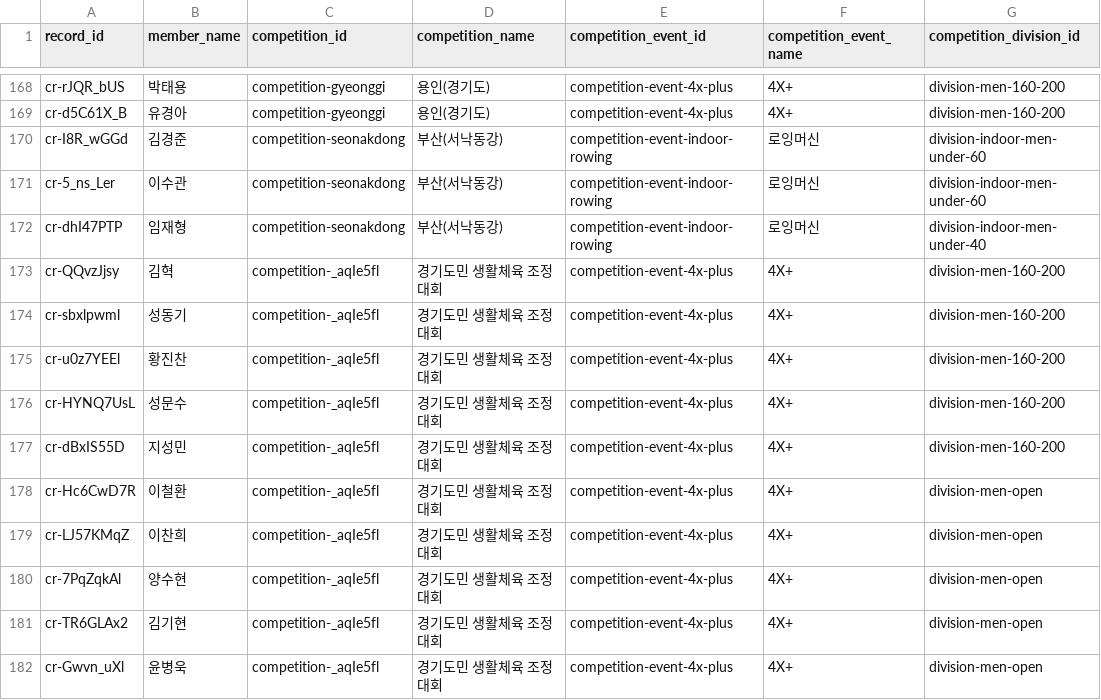
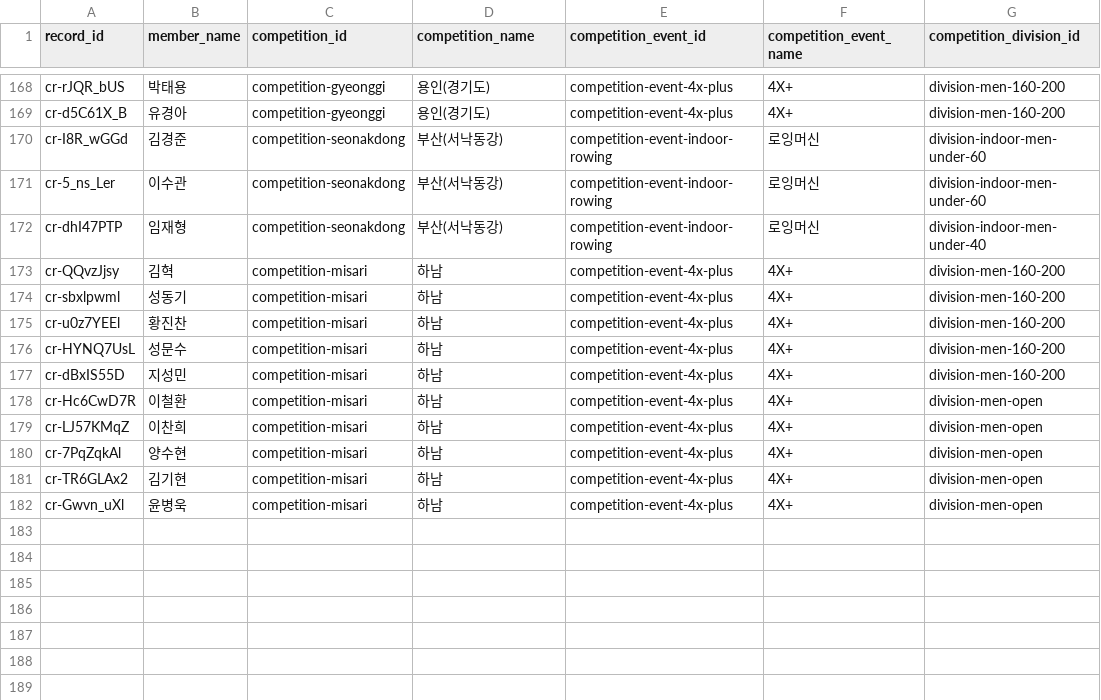
Before and after one commit to firefly247/src-leaderboard, a CSV file: data/competition_records.csv, drawn as a sheet; only a part is shown, gaps mark what is left out; the diff names each change by its address in the sheet, - before the commit and + after, or states it on an @@ line.

Commit message:
fix: merge competition into Hanam and rename participation heading

```diff
--- a/data/competition_records.csv
+++ b/data/competition_records.csv
-C173:C182 (competition_id): competition-_aqIe5fl
+C173:C182 (competition_id): competition-misari
-D173:D182 (competition_name): 경기도민 생활체육 조정대회
+D173:D182 (competition_name): 하남
```
Also changed, not shown: data/competitions.csv, 1 other file.
